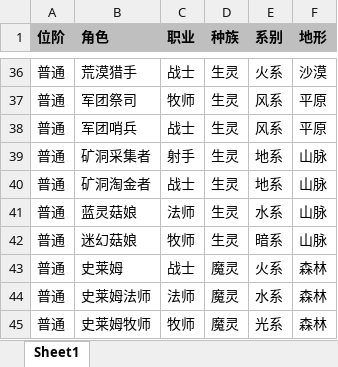
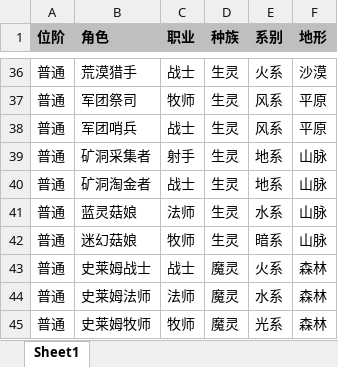
Before and after one commit to Kx501/MGG_RecruitSimulator, an Excel workbook: 幻想少女公会招募图鉴.xlsx, sheet Sheet1, drawn as a sheet; only a part is shown, gaps mark what is left out; values as stored, in another font and other column widths than the file's, no borders; conditional formats not drawn; the diff names each change by its address in the sheet, - before the commit and + after, or states it on an @@ line.

Commit message:
修复错误命名

```diff
--- a/幻想少女公会招募图鉴.xlsx (sheet Sheet1)
+++ b/幻想少女公会招募图鉴.xlsx (sheet Sheet1)
-B43 (角色): 史莱姆
+B43 (角色): 史莱姆战士
```
